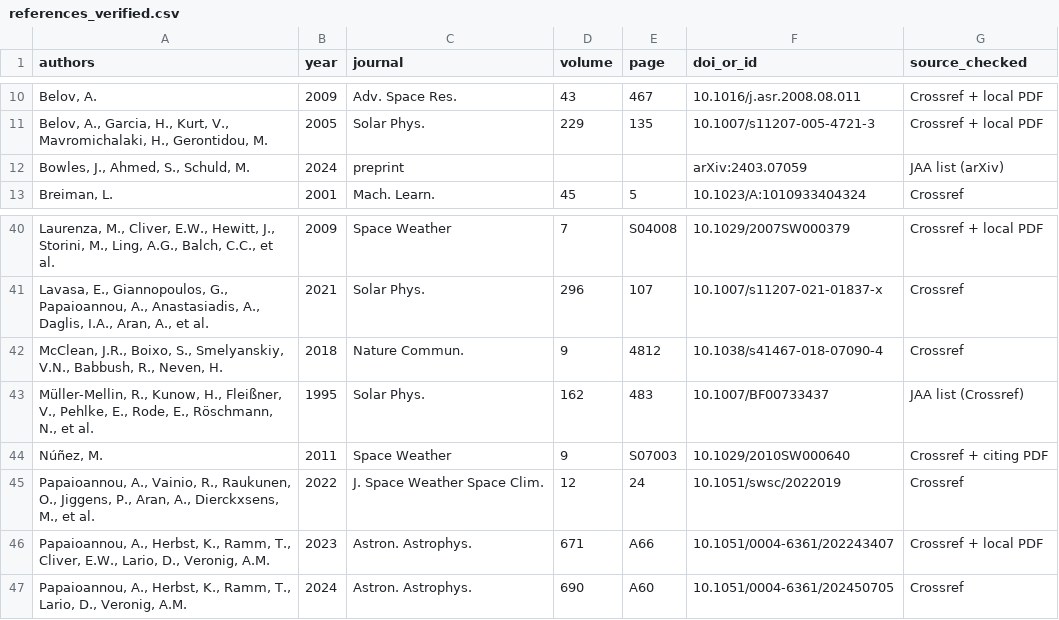
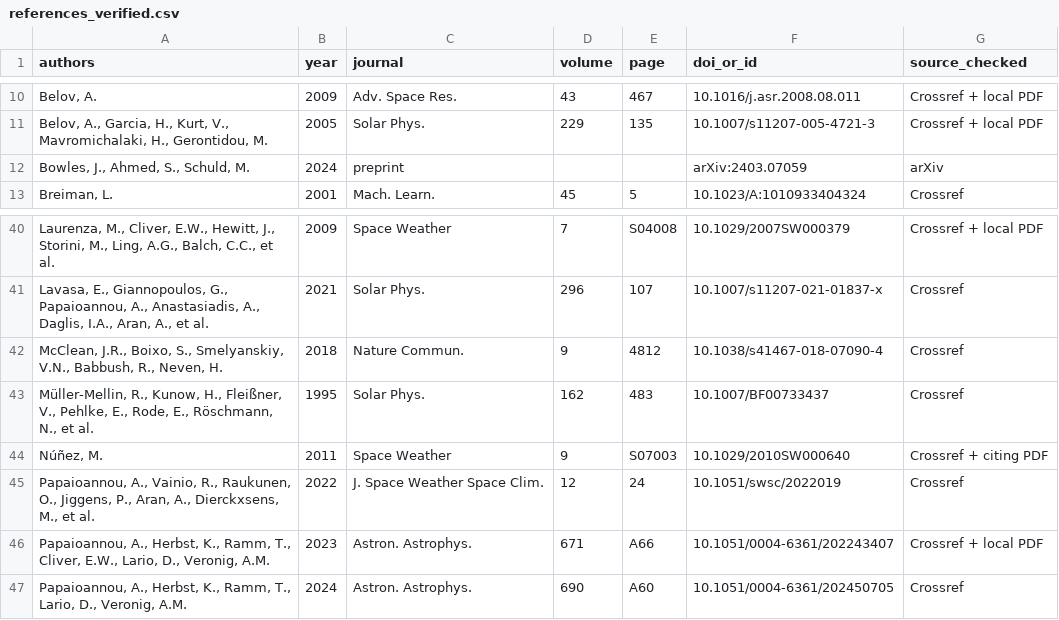
Before and after one commit to davydenkov/sep-peak-flux-rqnn, a CSV file: results/references_verified.csv, drawn as a sheet; only a part is shown, gaps mark what is left out.

```diff
--- a/results/references_verified.csv
+++ b/results/references_verified.csv
@@ -11,3 +11,3 @@ authors,year,journal,volume,page,doi_or_id,source_checked
 "Belov, A., Garcia, H., Kurt, V., Mavromichalaki, H., Gerontidou, M.",2005,Solar Phys.,229,135,10.1007/s11207-005-4721-3,Crossref + local PDF
-"Bowles, J., Ahmed, S., Schuld, M.",2024,preprint,,,arXiv:2403.07059,JAA list (arXiv)
+"Bowles, J., Ahmed, S., Schuld, M.",2024,preprint,,,arXiv:2403.07059,arXiv
 "Breiman, L.",2001,Mach. Learn.,45,5,10.1023/A:1010933404324,Crossref
@@ -42,3 +42,3 @@ authors,year,journal,volume,page,doi_or_id,source_checked
 "McClean, J.R., Boixo, S., Smelyanskiy, V.N., Babbush, R., Neven, H.",2018,Nature Commun.,9,4812,10.1038/s41467-018-07090-4,Crossref
-"Müller-Mellin, R., Kunow, H., Fleißner, V., Pehlke, E., Rode, E., Röschmann, N., et al.",1995,Solar Phys.,162,483,10.1007/BF00733437,JAA list (Crossref)
+"Müller-Mellin, R., Kunow, H., Fleißner, V., Pehlke, E., Rode, E., Röschmann, N., et al.",1995,Solar Phys.,162,483,10.1007/BF00733437,Crossref
 "Núñez, M.",2011,Space Weather,9,S07003,10.1029/2010SW000640,Crossref + citing PDF
```
Also changed, not shown: 1 other file.
